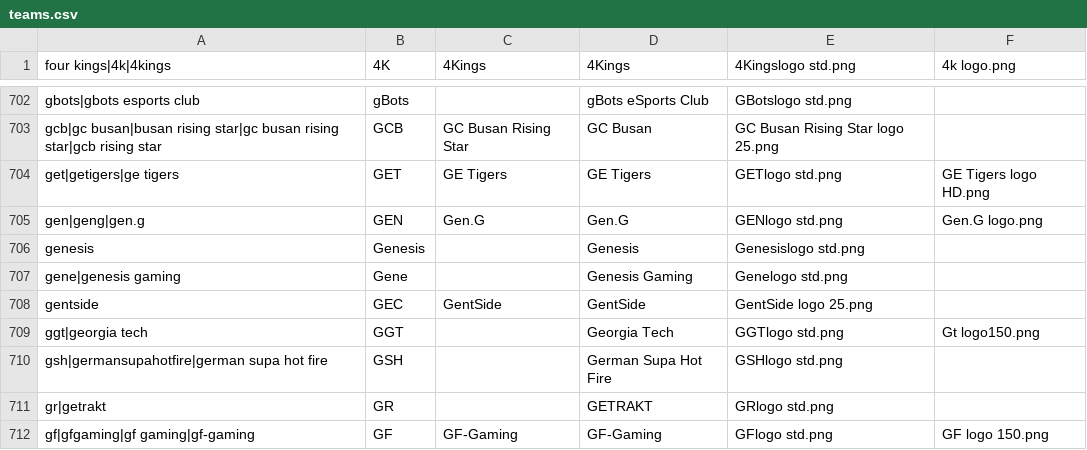
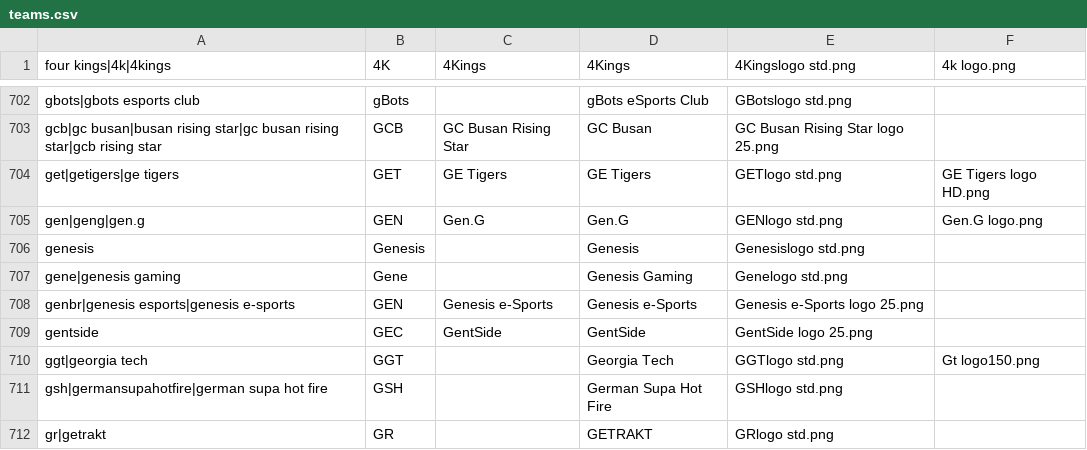
Before and after one commit to dominguesmarco/MediaWiki-TeamParserFunction, a CSV file: teams.csv, drawn as a sheet; only a part is shown, gaps mark what is left out; the shorter side is filled out with more unchanged rows.

Commit message:
Added Genesis e-Sports

```diff
--- a/teams.csv
+++ b/teams.csv
@@ -707,2 +707,3 @@ genesis,Genesis,,Genesis,Genesislogo std.png,
 gene|genesis gaming,Gene,,Genesis Gaming,Genelogo std.png,
+genbr|genesis esports|genesis e-sports,GEN,Genesis e-Sports,Genesis e-Sports,Genesis e-Sports logo 25.png,,
 gentside,GEC,GentSide,GentSide,GentSide logo 25.png
```
